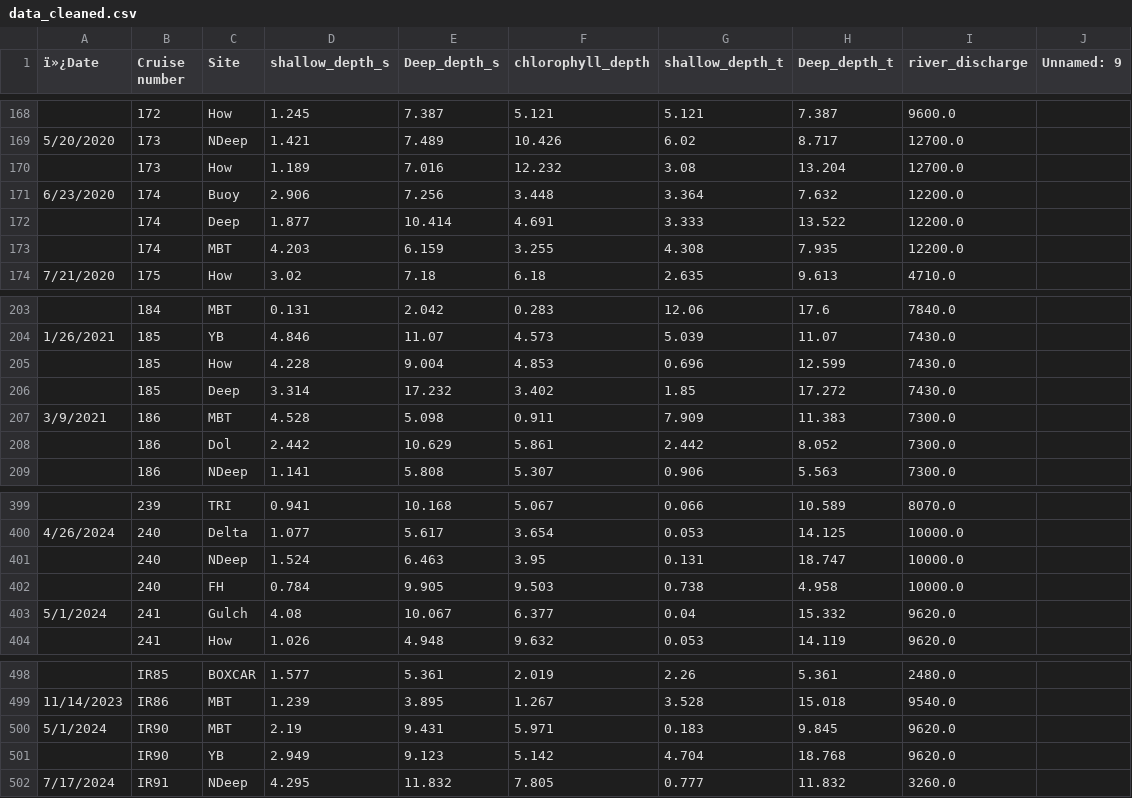
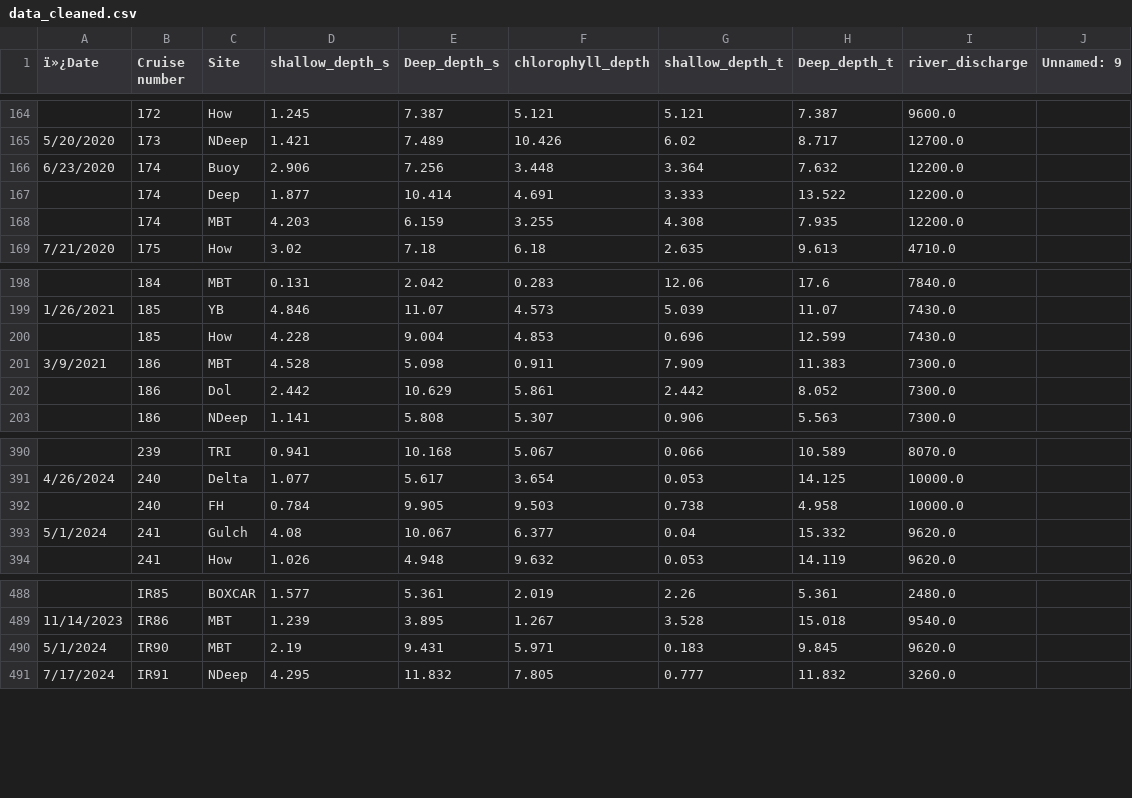
Before and after one commit to Revenant-12/Chlorocline-Predictor, a CSV file: data_cleaned.csv, drawn as a sheet; only a part is shown, gaps mark what is left out; the diff covers the shown part only.

```diff
--- a/data_cleaned.csv
+++ b/data_cleaned.csv
@@ -169,3 +165,2 @@
 5/20/2020,173,NDeep,1.421,7.489,10.426,6.02,8.717,12700.0,
-,173,How,1.189,7.016,12.232,3.08,13.204,12700.0,
 6/23/2020,174,Buoy,2.906,7.256,3.448,3.364,7.632,12200.0,
@@ -205,3 +200,2 @@
 ,185,How,4.228,9.004,4.853,0.696,12.599,7430.0,
-,185,Deep,3.314,17.232,3.402,1.85,17.272,7430.0,
 3/9/2021,186,MBT ,4.528,5.098,0.911,7.909,11.383,7300.0,
@@ -400,3 +391,2 @@
 4/26/2024,240,Delta,1.077,5.617,3.654,0.053,14.125,10000.0,
-,240,NDeep,1.524,6.463,3.95,0.131,18.747,10000.0,
 ,240,FH,0.784,9.905,9.503,0.738,4.958,10000.0,
@@ -500,3 +490,2 @@
 5/1/2024,IR90,MBT ,2.19,9.431,5.971,0.183,9.845,9620.0,
-,IR90,YB,2.949,9.123,5.142,4.704,18.768,9620.0,
 7/17/2024,IR91,NDeep,4.295,11.832,7.805,0.777,11.832,3260.0,
```
Also changed, not shown: 7 removed rows elsewhere in this file, 7 other files.
